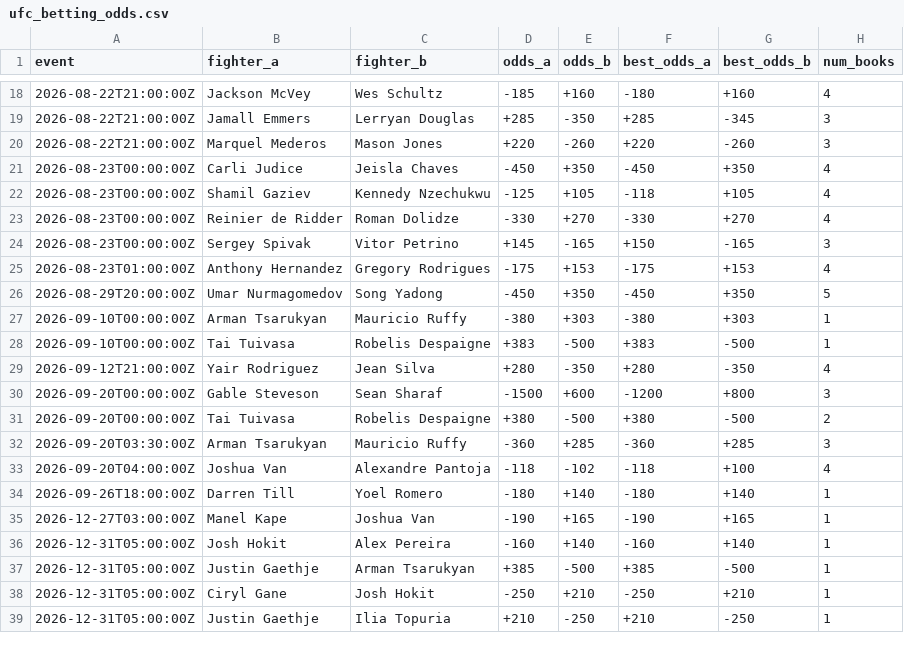
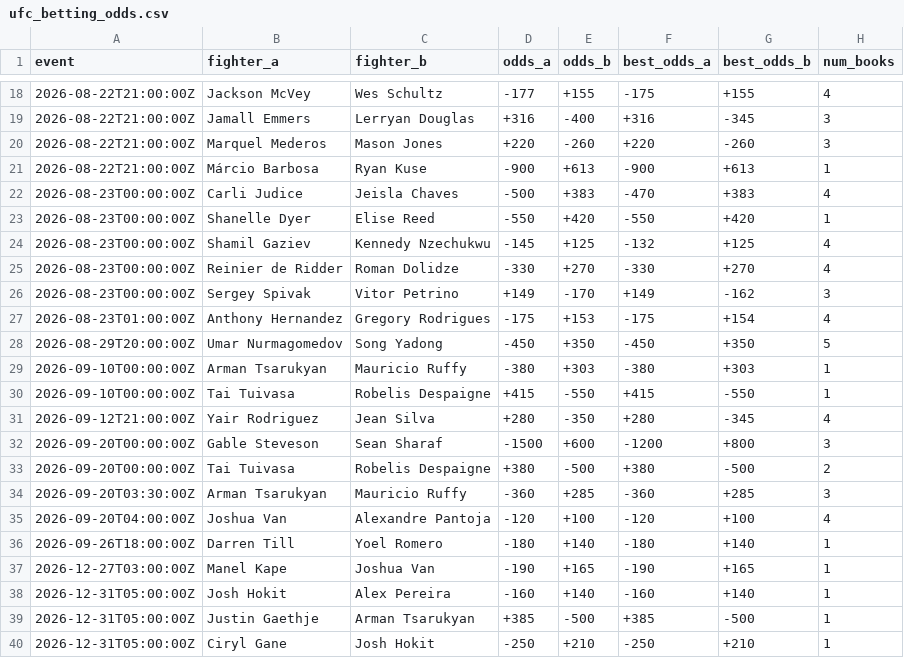
Before and after one commit to sockybobocky/ufc-data, a CSV file: ufc_betting_odds.csv, drawn as a sheet; only a part is shown, gaps mark what is left out; the shorter side is filled out with more unchanged rows; the diff covers the shown part only.

```diff
--- a/ufc_betting_odds.csv
+++ b/ufc_betting_odds.csv
@@ -18,13 +18,15 @@ event,fighter_a,fighter_b,odds_a,odds_b,best_odds_a,best_odds_b,num_books
-2026-08-22T21:00:00Z,Jackson McVey,Wes Schultz,-185,+160,-180,+160,4
-2026-08-22T21:00:00Z,Jamall Emmers,Lerryan Douglas,+285,-350,+285,-345,3
+2026-08-22T21:00:00Z,Jackson McVey,Wes Schultz,-177,+155,-175,+155,4
+2026-08-22T21:00:00Z,Jamall Emmers,Lerryan Douglas,+316,-400,+316,-345,3
 2026-08-22T21:00:00Z,Marquel Mederos,Mason Jones,+220,-260,+220,-260,3
-2026-08-23T00:00:00Z,Carli Judice,Jeisla Chaves,-450,+350,-450,+350,4
-2026-08-23T00:00:00Z,Shamil Gaziev,Kennedy Nzechukwu,-125,+105,-118,+105,4
+2026-08-22T21:00:00Z,Márcio Barbosa,Ryan Kuse,-900,+613,-900,+613,1
+2026-08-23T00:00:00Z,Carli Judice,Jeisla Chaves,-500,+383,-470,+383,4
+2026-08-23T00:00:00Z,Shanelle Dyer,Elise Reed,-550,+420,-550,+420,1
+2026-08-23T00:00:00Z,Shamil Gaziev,Kennedy Nzechukwu,-145,+125,-132,+125,4
 2026-08-23T00:00:00Z,Reinier de Ridder,Roman Dolidze,-330,+270,-330,+270,4
-2026-08-23T00:00:00Z,Sergey Spivak,Vitor Petrino,+145,-165,+150,-165,3
-2026-08-23T01:00:00Z,Anthony Hernandez,Gregory Rodrigues,-175,+153,-175,+153,4
+2026-08-23T00:00:00Z,Sergey Spivak,Vitor Petrino,+149,-170,+149,-162,3
+2026-08-23T01:00:00Z,Anthony Hernandez,Gregory Rodrigues,-175,+153,-175,+154,4
 2026-08-29T20:00:00Z,Umar Nurmagomedov,Song Yadong,-450,+350,-450,+350,5
 2026-09-10T00:00:00Z,Arman Tsarukyan,Mauricio Ruffy,-380,+303,-380,+303,1
-2026-09-10T00:00:00Z,Tai Tuivasa,Robelis Despaigne,+383,-500,+383,-500,1
-2026-09-12T21:00:00Z,Yair Rodriguez,Jean Silva,+280,-350,+280,-350,4
+2026-09-10T00:00:00Z,Tai Tuivasa,Robelis Despaigne,+415,-550,+415,-550,1
+2026-09-12T21:00:00Z,Yair Rodriguez,Jean Silva,+280,-350,+280,-345,4
 2026-09-20T00:00:00Z,Gable Steveson,Sean Sharaf,-1500,+600,-1200,+800,3
@@ -32,3 +34,3 @@ event,fighter_a,fighter_b,odds_a,odds_b,best_odds_a,best_odds_b,num_books
 2026-09-20T03:30:00Z,Arman Tsarukyan,Mauricio Ruffy,-360,+285,-360,+285,3
-2026-09-20T04:00:00Z,Joshua Van,Alexandre Pantoja,-118,-102,-118,+100,4
+2026-09-20T04:00:00Z,Joshua Van,Alexandre Pantoja,-120,+100,-120,+100,4
 2026-09-26T18:00:00Z,Darren Till,Yoel Romero,-180,+140,-180,+140,1
```
Also changed, not shown: 5 added rows, 5 removed rows and 37 edited cells elsewhere in this file, ufc_fighter_details.csv, ufc_fighter_profiles.csv, 6 other files.
